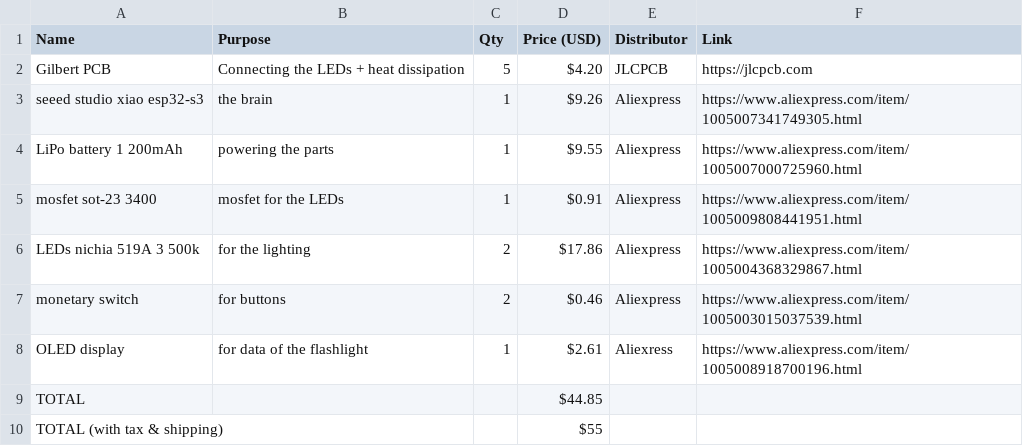
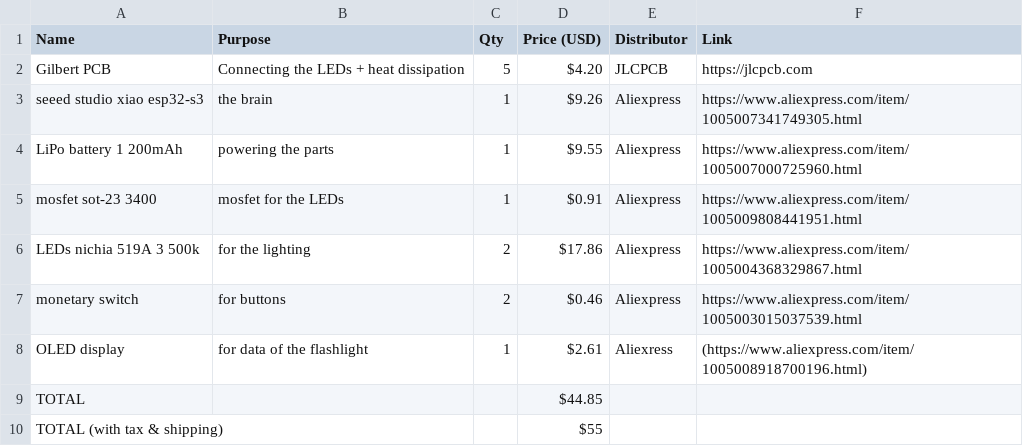
Before and after one commit to Small-doge128/Gilbert-the-flashlight, a CSV file: BOM.csv, drawn as a sheet.

Commit message:
Update BOM.csv

```diff
--- a/BOM.csv
+++ b/BOM.csv
@@ -7,3 +7,3 @@ LEDs nichia 519A 3 500k,for the lighting,2,$17.86,Aliexpress,https://www.aliexpr
 monetary switch,for buttons,2,$0.46,Aliexpress,https://www.aliexpress.com/item/1005003015037539.html,
-OLED display,for data of the flashlight,1,$2.61,Aliexress,https://www.aliexpress.com/item/1005008918700196.html,
+OLED display,for data of the flashlight,1,$2.61,Aliexress,(https://www.aliexpress.com/item/1005008918700196.html),
 TOTAL,,,$44.85,,,
```
